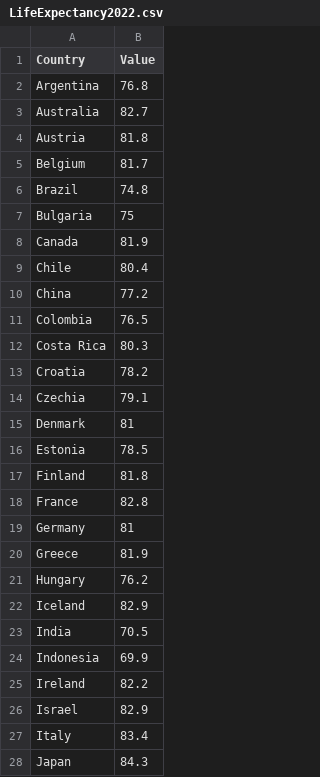
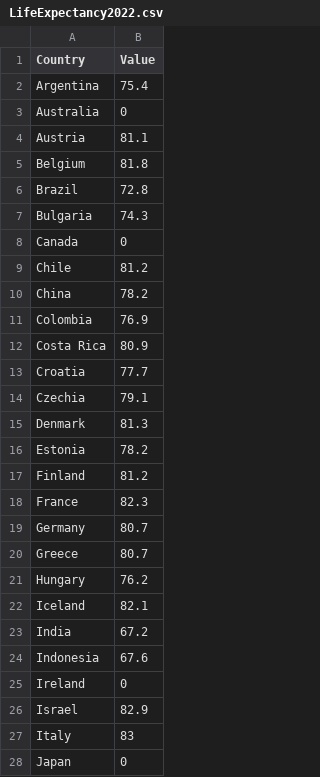
Before and after one commit to Croppy21/COS30045-Data-Visualisation, a CSV file: Sample/Data/LifeExpectancy/LifeExpectancy2022.csv, drawn as a sheet; only a part is shown; the diff covers the shown part only.

Commit message:
Code updated
code and data files updated

```diff
--- a/Sample/Data/LifeExpectancy/LifeExpectancy2022.csv
+++ b/Sample/Data/LifeExpectancy/LifeExpectancy2022.csv
@@ -1,28 +1,28 @@
 Country,Value
-Argentina,76.8
-Australia,82.7
-Austria,81.8
-Belgium,81.7
-Brazil,74.8
-Bulgaria,75
-Canada,81.9
-Chile,80.4
-China,77.2
-Colombia,76.5
-Costa Rica,80.3
-Croatia,78.2
+Argentina,75.4
+Australia,0
+Austria,81.1
+Belgium,81.8
+Brazil,72.8
+Bulgaria,74.3
+Canada,0
+Chile,81.2
+China,78.2
+Colombia,76.9
+Costa Rica,80.9
+Croatia,77.7
 Czechia,79.1
-Denmark,81
-Estonia,78.5
-Finland,81.8
-France,82.8
-Germany,81
-Greece,81.9
+Denmark,81.3
+Estonia,78.2
+Finland,81.2
+France,82.3
+Germany,80.7
+Greece,80.7
 Hungary,76.2
-Iceland,82.9
-India,70.5
-Indonesia,69.9
-Ireland,82.2
+Iceland,82.1
+India,67.2
+Indonesia,67.6
+Ireland,0
 Israel,82.9
-Italy,83.4
-Japan,84.3
+Italy,83
+Japan,0
```
Also changed, not shown: 20 edited cells elsewhere in this file, Sample/Data/LifeExpectancy/LifeExpectancy2018.csv, Sample/Data/LifeExpectancy/LifeExpectancy2019.csv, 5 other files.
